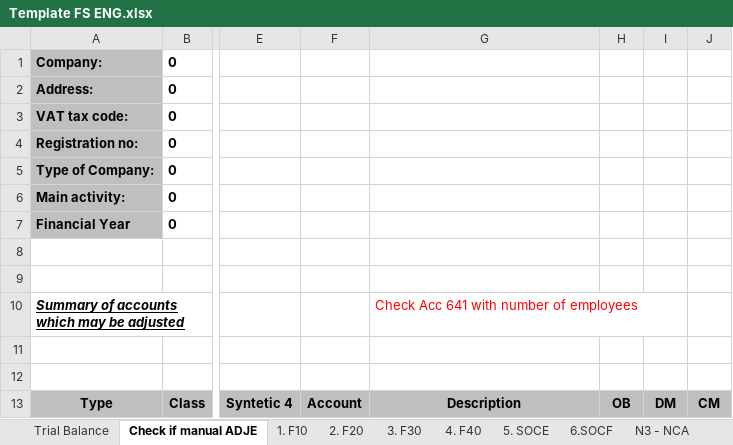
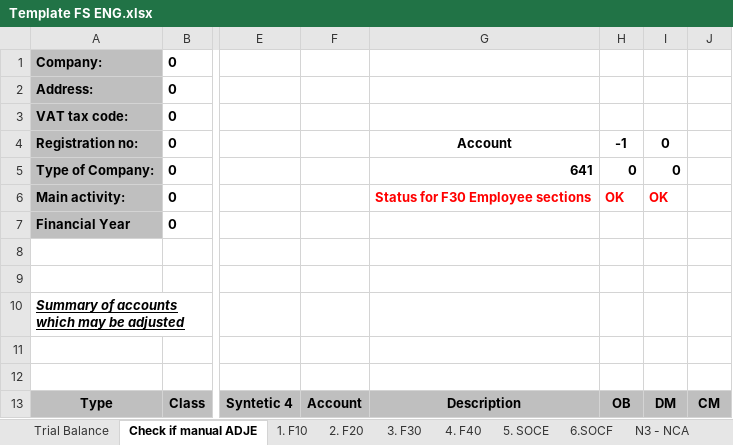
Before and after one commit to GTRDIGITAL/FSBotMirus, an Excel workbook: exceltemp/Template FS ENG.xlsx, sheet Check if manual ADJE, drawn as a sheet; only a part is shown, gaps mark what is left out; values as stored, in another font and other column widths than the file's, no borders; conditional formats not drawn; the diff names each change by its address in the sheet, - before the commit and + after, or states it on an @@ line.

```diff
--- a/exceltemp/Template FS ENG.xlsx (sheet Check if manual ADJE)
+++ b/exceltemp/Template FS ENG.xlsx (sheet Check if manual ADJE)
-G4: (empty)
+G4: Account
-H4: (empty)
+H4: -1
-I4:I5: (empty)
+I4:I5: 0
-G5: (empty)
+G5: 641
-H5: (empty)
+H5: 0
-G6: (empty)
+G6: Status for F30 Employee sections
-H6: (empty)
+H6: OK
-I6: (empty)
+I6: OK
-G10: Check Acc 641 with number of employees
+G10: (empty)
```
Also changed, not shown: exceltemp/SF Entitati mici_EN.xlsx, exceltemp/SF Entitati mici_RO.xlsx, 2 other files.
